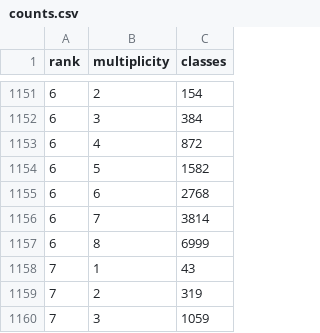
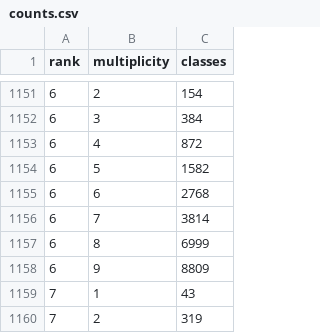
Before and after one commit to sebastienpalcoux/fusion-ring-census, a CSV file: results/counts.csv, drawn as a sheet; only a part is shown, gaps mark what is left out; the shorter side is filled out with more unchanged rows; the diff names each change by its address in the sheet, - before the commit and + after, or states it on an @@ line.

Commit message:
Publish verified rank-six census through multiplicity nine

```diff
--- a/results/counts.csv
+++ b/results/counts.csv
+row 1158: 6 | 9 | 8809
```
Also changed, not shown: 40 other files.
